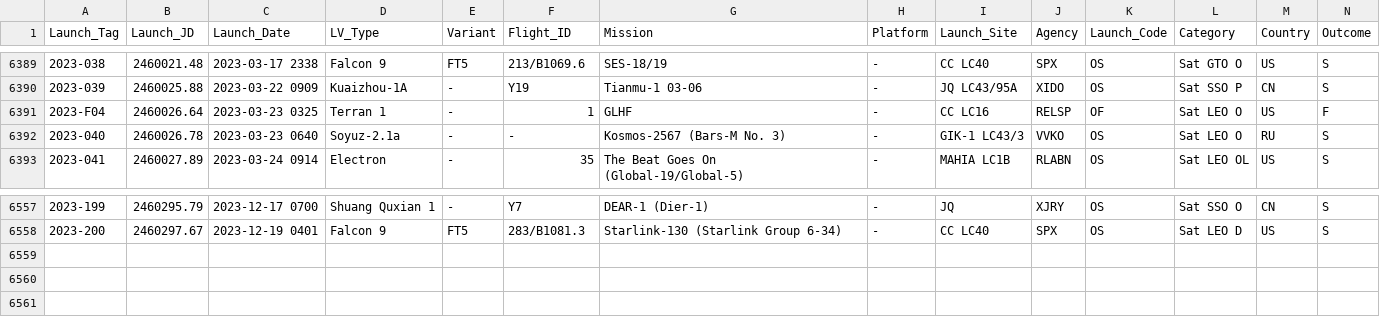
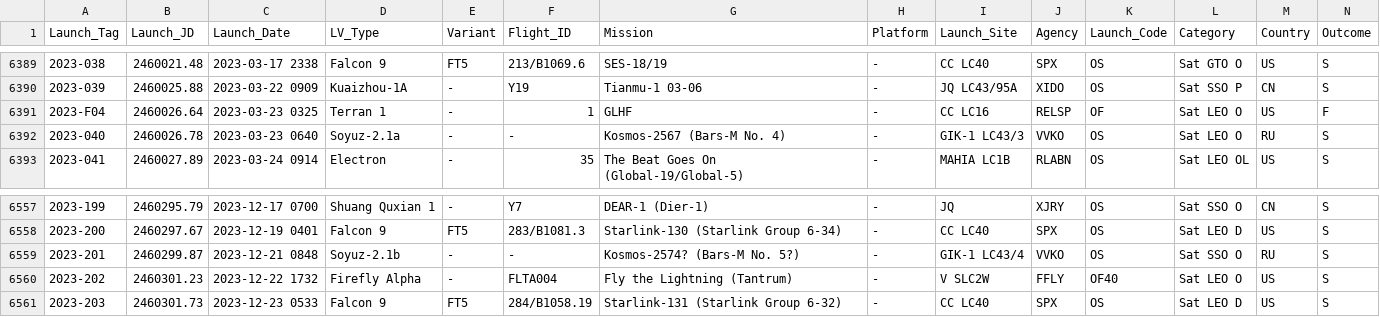
Before and after one commit to ctanas/parsec-elisp, a CSV file: content-org/data.csv, drawn as a sheet; only a part is shown, gaps mark what is left out.

```diff
--- a/content-org/data.csv
+++ b/content-org/data.csv
@@ -6391,3 +6391,3 @@ Launch_Tag;Launch_JD;Launch_Date;LV_Type;Variant;Flight_ID;Mission;Platform;Laun
 2023-F04  ;2460026.64;2023-03-23 0325;Terran 1;-;1;GLHF;-;CC LC16;RELSP;OF;Sat LEO O;US;F
-2023-040 ;2460026.78;2023-03-23 0640;Soyuz-2.1a;-;-;Kosmos-2567 (Bars-M No. 3);-;GIK-1 LC43/3;VVKO;OS;Sat LEO O;RU;S
+2023-040 ;2460026.78;2023-03-23 0640;Soyuz-2.1a;-;-;Kosmos-2567 (Bars-M No. 4);-;GIK-1 LC43/3;VVKO;OS;Sat LEO O;RU;S
 2023-041 ;2460027.89;2023-03-24 0914;Electron;-;35;The Beat Goes On (Global-19/Global-5);-;MAHIA LC1B;RLABN;OS;Sat LEO OL;US;S
@@ -6558 +6558,4 @@ Launch_Tag;Launch_JD;Launch_Date;LV_Type;Variant;Flight_ID;Mission;Platform;Laun
 2023-200 ;2460297.67;2023-12-19 0401;Falcon 9;FT5;283/B1081.3;Starlink-130 (Starlink Group 6-34);-;CC LC40;SPX;OS;Sat LEO D;US;S
+2023-201 ;2460299.87;2023-12-21 0848;Soyuz-2.1b;-;-;Kosmos-2574? (Bars-M No. 5?);-;GIK-1 LC43/4;VVKO;OS;Sat SSO O;RU;S
+2023-202 ;2460301.23;2023-12-22 1732;Firefly Alpha;-;FLTA004;Fly the Lightning (Tantrum);-;V SLC2W;FFLY;OF40;Sat LEO O;US;S
+2023-203 ;2460301.73;2023-12-23 0533;Falcon 9;FT5;284/B1058.19;Starlink-131 (Starlink Group 6-32);-;CC LC40;SPX;OS;Sat LEO D;US;S
```
Also changed, not shown: 6 other files.
